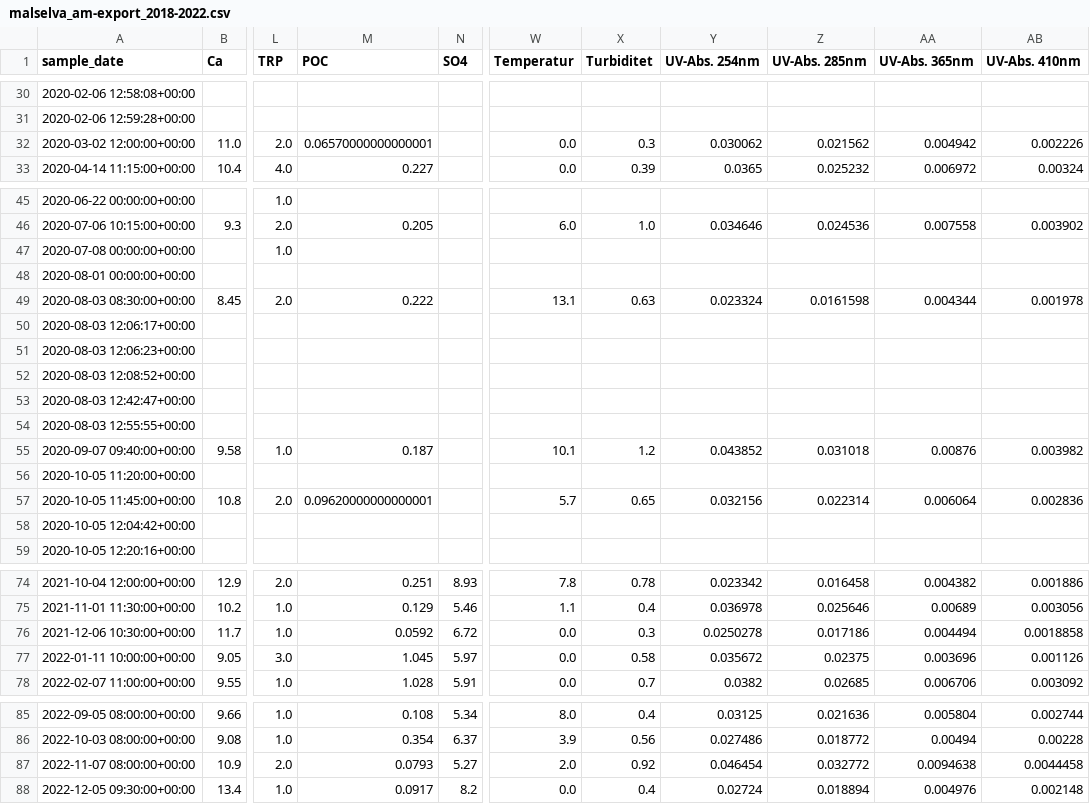
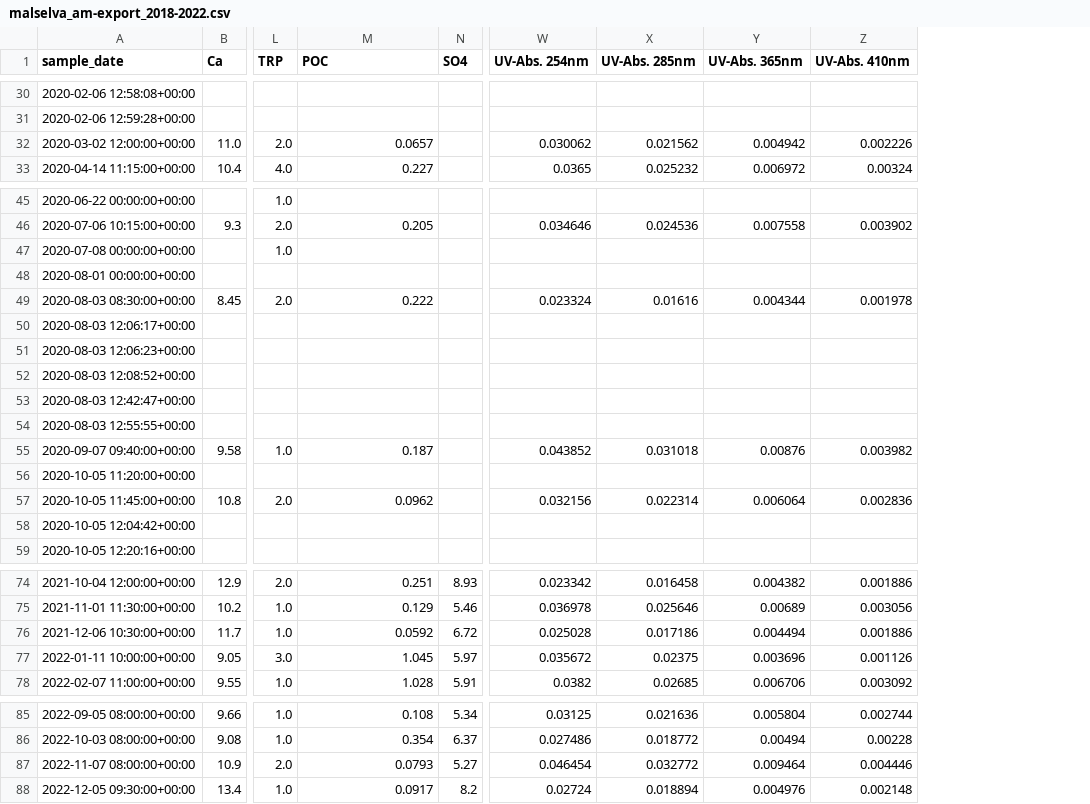
Before and after one commit to NIVANorge/maalselva, a CSV file: data/water_chem/malselva_am-export_2018-2022.csv, drawn as a sheet; only a part is shown, gaps mark what is left out; removed rows and columns are numbered as before the commit, all else as after; the diff covers the shown part only; the diff names each change by its address in the sheet, - before the commit and + after, or states it on an @@ line.

```diff
--- a/data/water_chem/malselva_am-export_2018-2022.csv
+++ b/data/water_chem/malselva_am-export_2018-2022.csv
-column W (Temperatur), rows 32-33: 0.0 | 0.0; rows 46-57: 6.0 |  |  | 13.1 |  |  |  |  |  | 10.1 |  | 5.7; rows 74-78: 7.8 | 1.1 | 0.0 | 0.0 | 0.0; rows 85-88: 8.0 | 3.9 | 2.0 | 0.0
-column X (Turbiditet), rows 32-33: 0.3 | 0.39; rows 46-57: 1.0 |  |  | 0.63 |  |  |  |  |  | 1.2 |  | 0.65; rows 74-78: 0.78 | 0.4 | 0.3 | 0.58 | 0.7; rows 85-88: 0.4 | 0.56 | 0.92 | 0.4
-M32 (POC): 0.06570000000000001
+M32 (POC): 0.0657
-X49 (UV-Abs. 285nm): 0.0161598
+X49 (UV-Abs. 285nm): 0.01616
-M57 (POC): 0.09620000000000001
+M57 (POC): 0.0962
-W76 (UV-Abs. 254nm): 0.0250278
+W76 (UV-Abs. 254nm): 0.025028
-Z76 (UV-Abs. 410nm): 0.0018858
+Z76 (UV-Abs. 410nm): 0.001886
-Y87 (UV-Abs. 365nm): 0.0094638
+Y87 (UV-Abs. 365nm): 0.009464
-Z87 (UV-Abs. 410nm): 0.0044458
+Z87 (UV-Abs. 410nm): 0.004446
```
Also changed, not shown: 10 edited cells elsewhere in this file, data/water_chem/water_chem_units.csv, 3 other files.
